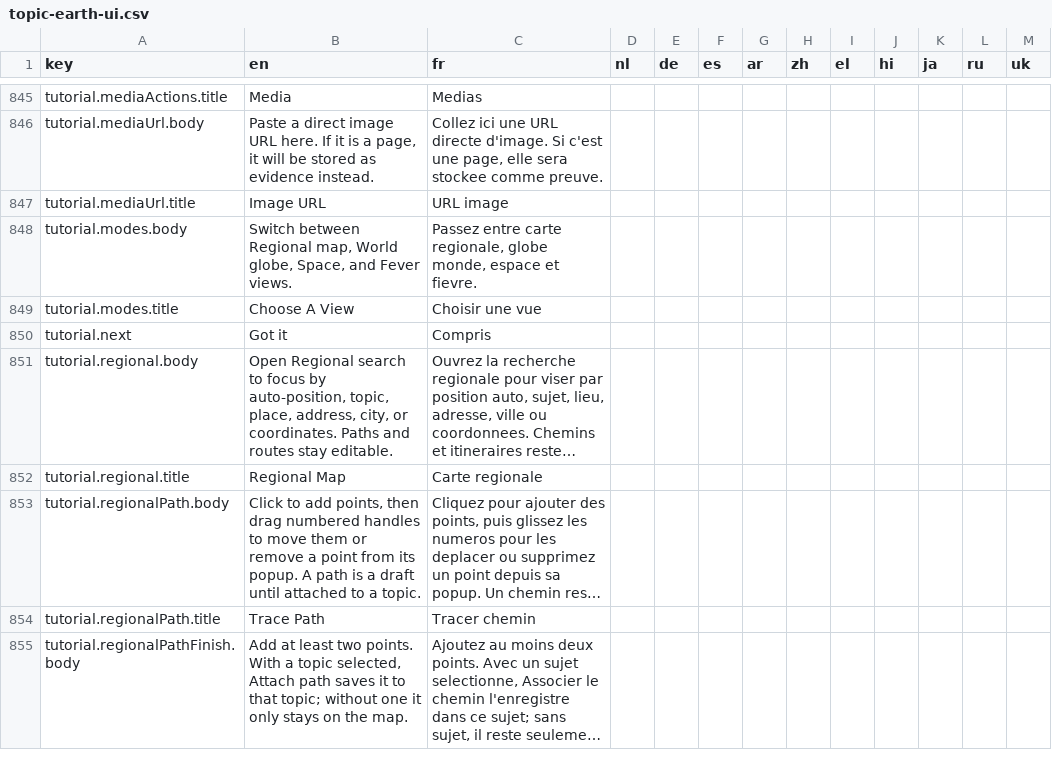
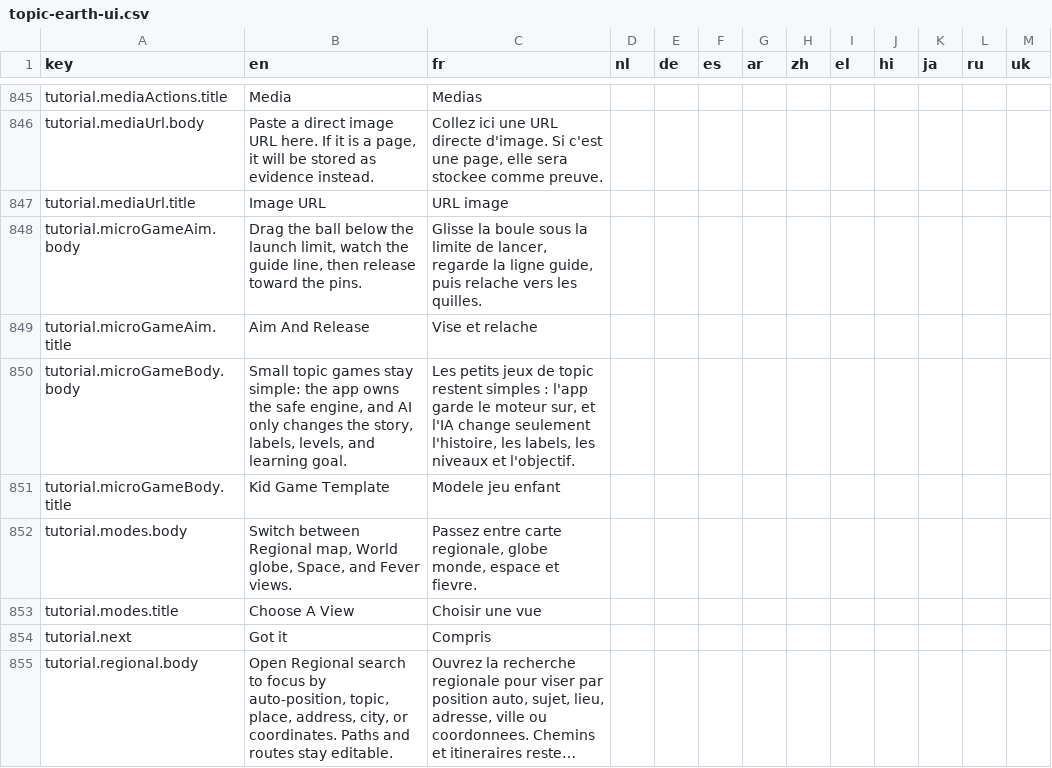
Before and after one commit to SmDeltArt/topic.earth, a CSV file: shared/topic-earth-ui.csv, drawn as a sheet; only a part is shown, gaps mark what is left out; the shorter side is filled out with more unchanged rows; long unchanged cells end in …; the diff names each change by its address in the sheet, - before the commit and + after, or states it on an @@ line.

Commit message:
Track kid microgame tutorial messages

```diff
--- a/shared/topic-earth-ui.csv
+++ b/shared/topic-earth-ui.csv
+row 848: tutorial.microGameAim.body | Drag the ball below the launch limit, watch the guide line, then release toward the pins. | Glisse la boule sous la limite de lancer, regarde la ligne guide, puis relache vers les quilles.
+row 849: tutorial.microGameAim.title | Aim And Release | Vise et relache
+row 850: tutorial.microGameBody.body | Small topic games stay simple: the app owns the safe engine, and AI only changes the story, labels, levels, and learning goal. | Les petits jeux de topic restent simples : l'app garde le moteur sur, et l'IA change seulement l'histoire, les labels, les niveaux et l'objectif.
+row 851: tutorial.microGameBody.title | Kid Game Template | Modele jeu enfant
```
Also changed, not shown: 4 other files.
